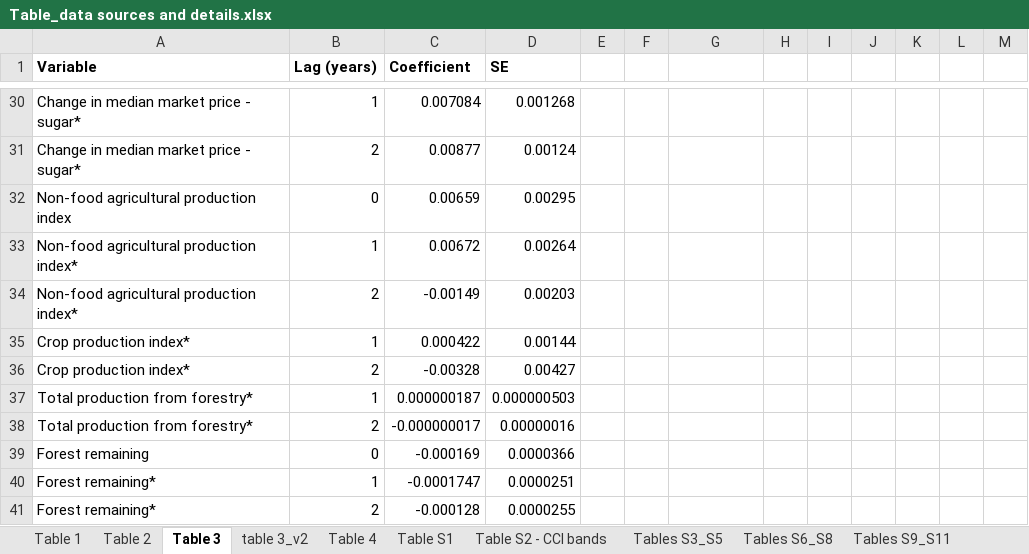
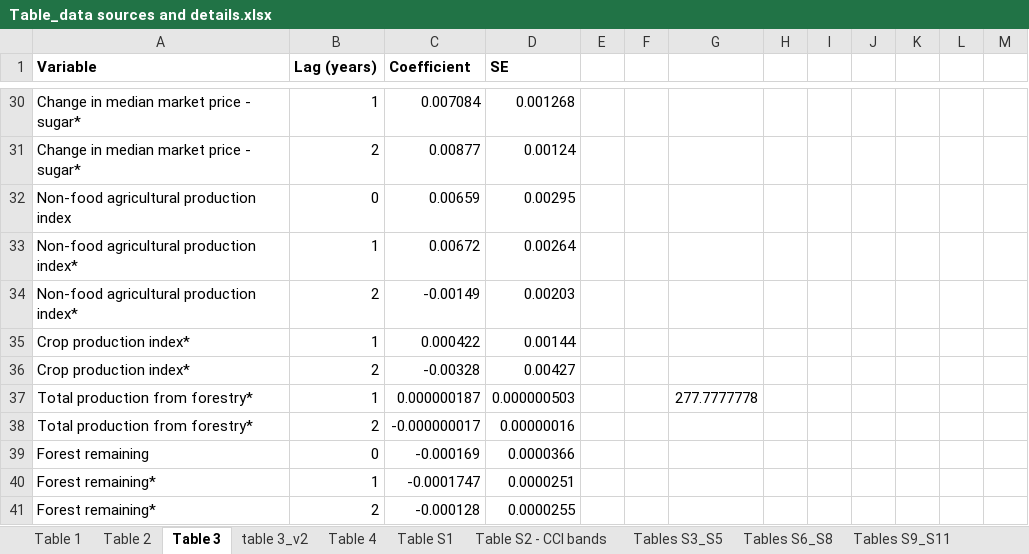
Before and after one commit to mattnuttall00/PhD_Chapter1, an Excel workbook: Write up/Table_data sources and details.xlsx, sheet Table 3, drawn as a sheet; only a part is shown, gaps mark what is left out; values as stored, in another font and other column widths than the file's, no borders; the diff names each change by its address in the sheet, - before the commit and + after, or states it on an @@ line.

Commit message:
Tables updated

```diff
--- a/Write up/Table_data sources and details.xlsx (sheet Table 3)
+++ b/Write up/Table_data sources and details.xlsx (sheet Table 3)
-G37: (empty)
+G37: 277.7777778
```
Also changed, not shown: sheet table 3_v2.
